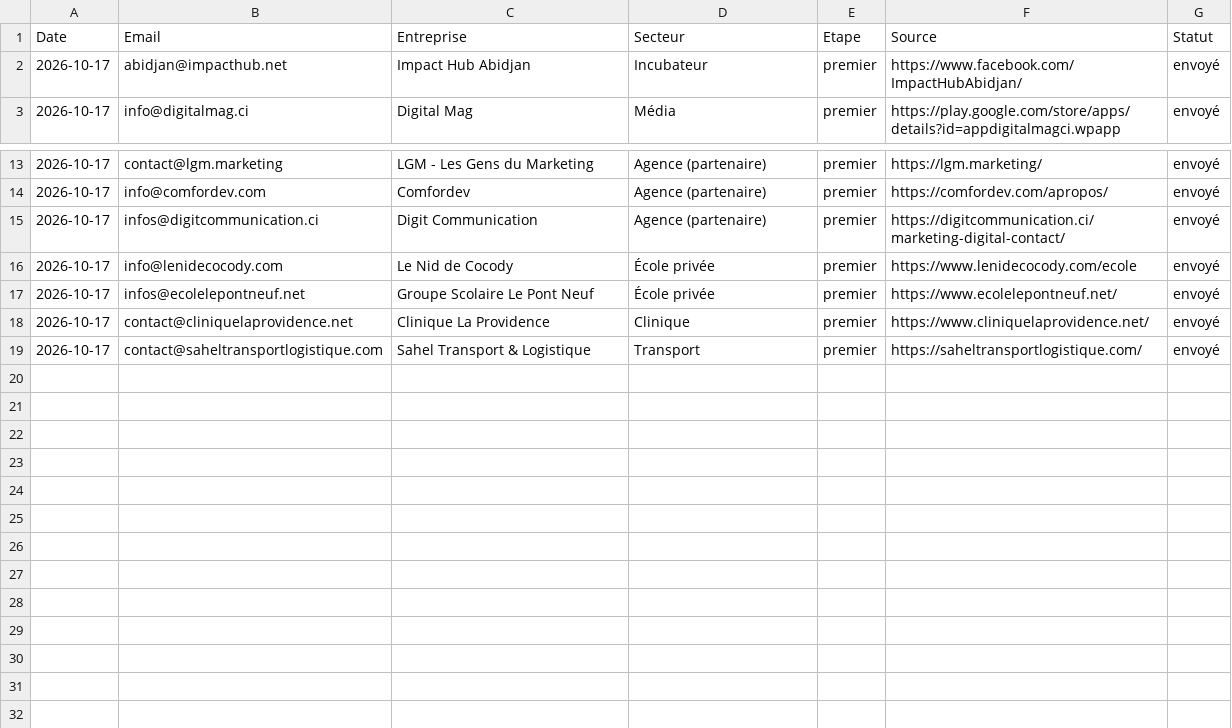
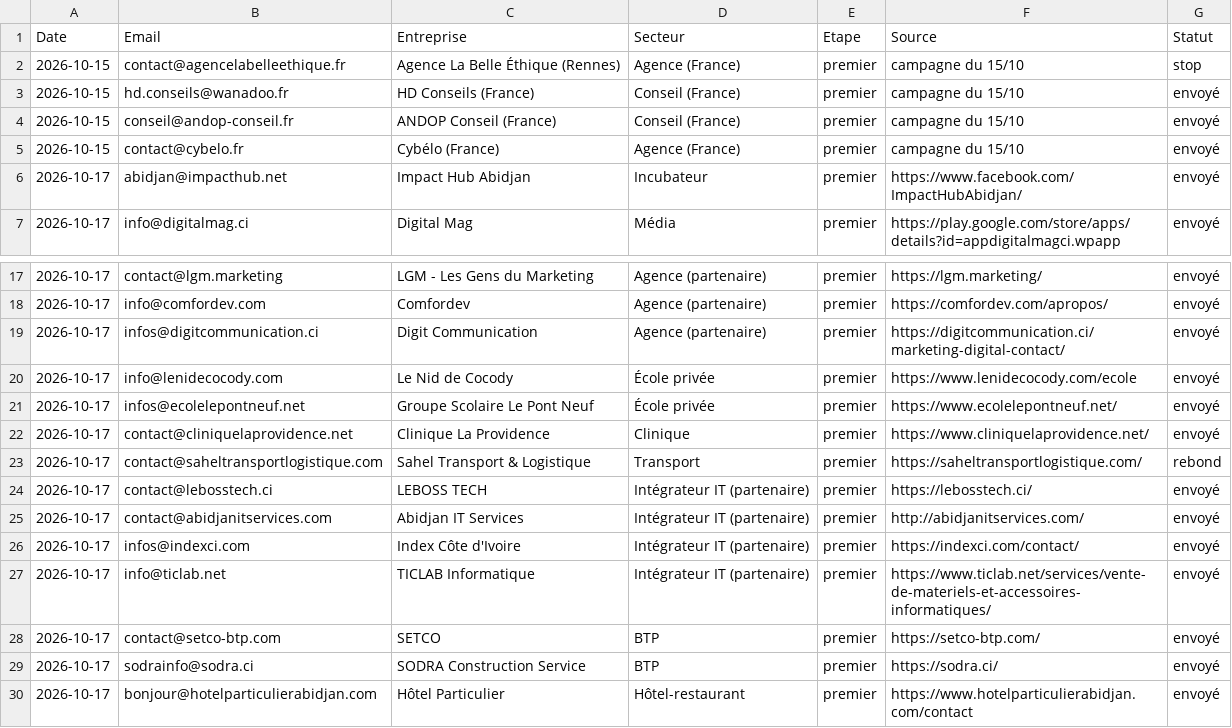
Before and after one commit to moasko/companyOS, a CSV file: docs/prospection/envois.csv, drawn as a sheet; only a part is shown, gaps mark what is left out.

```diff
--- a/docs/prospection/envois.csv
+++ b/docs/prospection/envois.csv
@@ -1,2 +1,6 @@
 Date;Email;Entreprise;Secteur;Etape;Source;Statut
+2026-10-15;contact@agencelabelleethique.fr;Agence La Belle Éthique (Rennes);Agence (France);premier;campagne du 15/10;stop
+2026-10-15;hd.conseils@wanadoo.fr;HD Conseils (France);Conseil (France);premier;campagne du 15/10;envoyé
+2026-10-15;conseil@andop-conseil.fr;ANDOP Conseil (France);Conseil (France);premier;campagne du 15/10;envoyé
+2026-10-15;contact@cybelo.fr;Cybélo (France);Agence (France);premier;campagne du 15/10;envoyé
 2026-10-17;abidjan@impacthub.net;Impact Hub Abidjan;Incubateur;premier;https://www.facebook.com/ImpactHubAbidjan/;envoyé
@@ -18,2 +22,9 @@ Date;Email;Entreprise;Secteur;Etape;Source;Statut
 2026-10-17;contact@cliniquelaprovidence.net;Clinique La Providence;Clinique;premier;https://www.cliniquelaprovidence.net/;envoyé
-2026-10-17;contact@saheltransportlogistique.com;Sahel Transport & Logistique;Transport;premier;https://saheltransportlogistique.com/;envoyé
+2026-10-17;contact@saheltransportlogistique.com;Sahel Transport & Logistique;Transport;premier;https://saheltransportlogistique.com/;rebond
+2026-10-17;contact@lebosstech.ci;LEBOSS TECH;Intégrateur IT (partenaire);premier;https://lebosstech.ci/;envoyé
+2026-10-17;contact@abidjanitservices.com;Abidjan IT Services;Intégrateur IT (partenaire);premier;http://abidjanitservices.com/;envoyé
+2026-10-17;infos@indexci.com;Index Côte d'Ivoire;Intégrateur IT (partenaire);premier;https://indexci.com/contact/;envoyé
+2026-10-17;info@ticlab.net;TICLAB Informatique;Intégrateur IT (partenaire);premier;https://www.ticlab.net/services/vente-de-materiels-et-accessoires-informatiques/;envoyé
+2026-10-17;contact@setco-btp.com;SETCO;BTP;premier;https://setco-btp.com/;envoyé
+2026-10-17;sodrainfo@sodra.ci;SODRA Construction Service;BTP;premier;https://sodra.ci/;envoyé
+2026-10-17;bonjour@hotelparticulierabidjan.com;Hôtel Particulier;Hôtel-restaurant;premier;https://www.hotelparticulierabidjan.com/contact;envoyé
```
Also changed, not shown: 2 other files.
